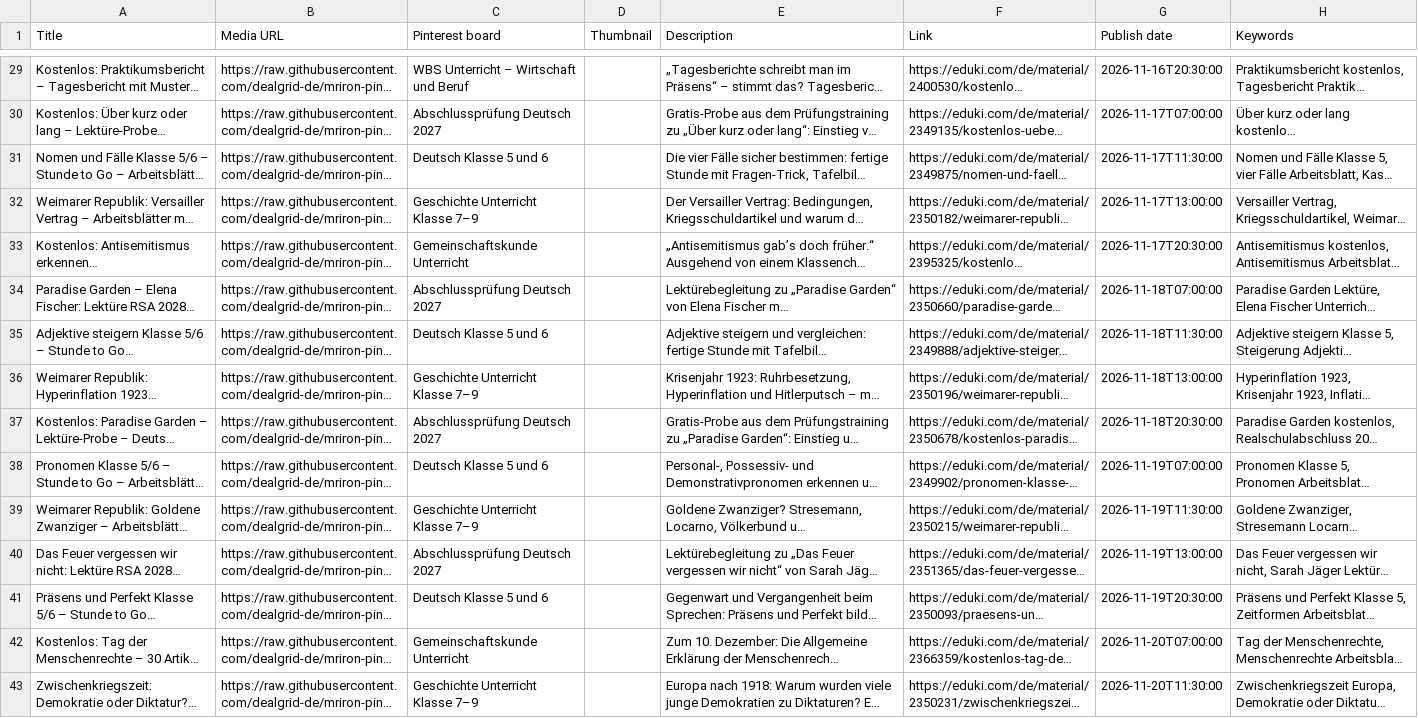
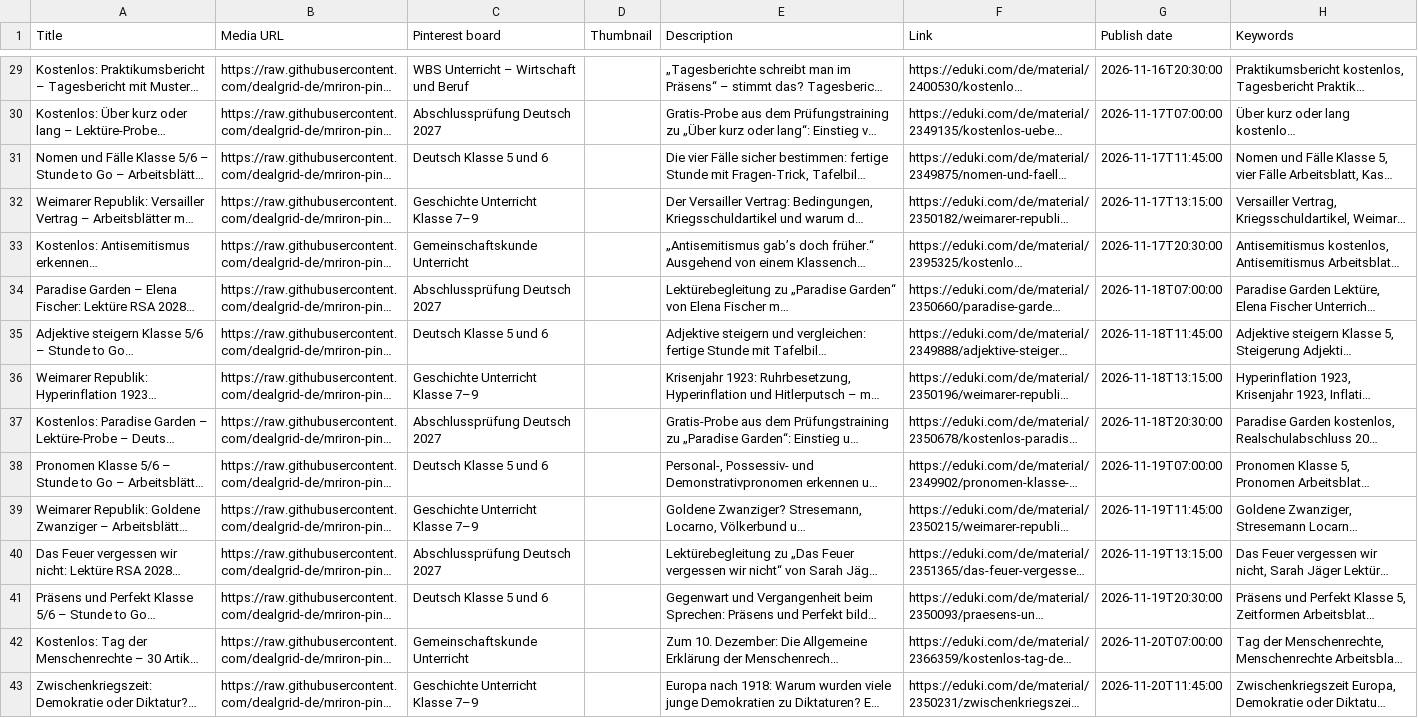
Before and after one commit to dealgrid-de/mriron-pins, a CSV file: csv/neu/N1_2026-11-10_bis_2026-11-23.csv, drawn as a sheet; only a part is shown, gaps mark what is left out; long unchanged cells end in …; the diff covers the shown part only; the diff names each change by its address in the sheet, - before the commit and + after, or states it on an @@ line.

```diff
--- a/csv/neu/N1_2026-11-10_bis_2026-11-23.csv
+++ b/csv/neu/N1_2026-11-10_bis_2026-11-23.csv
-G31 (Publish date): 2026-11-17T11:30:00
+G31 (Publish date): 2026-11-17T11:45:00
-G32 (Publish date): 2026-11-17T13:00:00
+G32 (Publish date): 2026-11-17T13:15:00
-G35 (Publish date): 2026-11-18T11:30:00
+G35 (Publish date): 2026-11-18T11:45:00
-G36 (Publish date): 2026-11-18T13:00:00
+G36 (Publish date): 2026-11-18T13:15:00
-G39 (Publish date): 2026-11-19T11:30:00
+G39 (Publish date): 2026-11-19T11:45:00
-G40 (Publish date): 2026-11-19T13:00:00
+G40 (Publish date): 2026-11-19T13:15:00
-G43 (Publish date): 2026-11-20T11:30:00
+G43 (Publish date): 2026-11-20T11:45:00
```
Also changed, not shown: 21 edited cells elsewhere in this file, csv/neu/N2_2026-11-24_bis_2026-12-07.csv, 6 other files.
